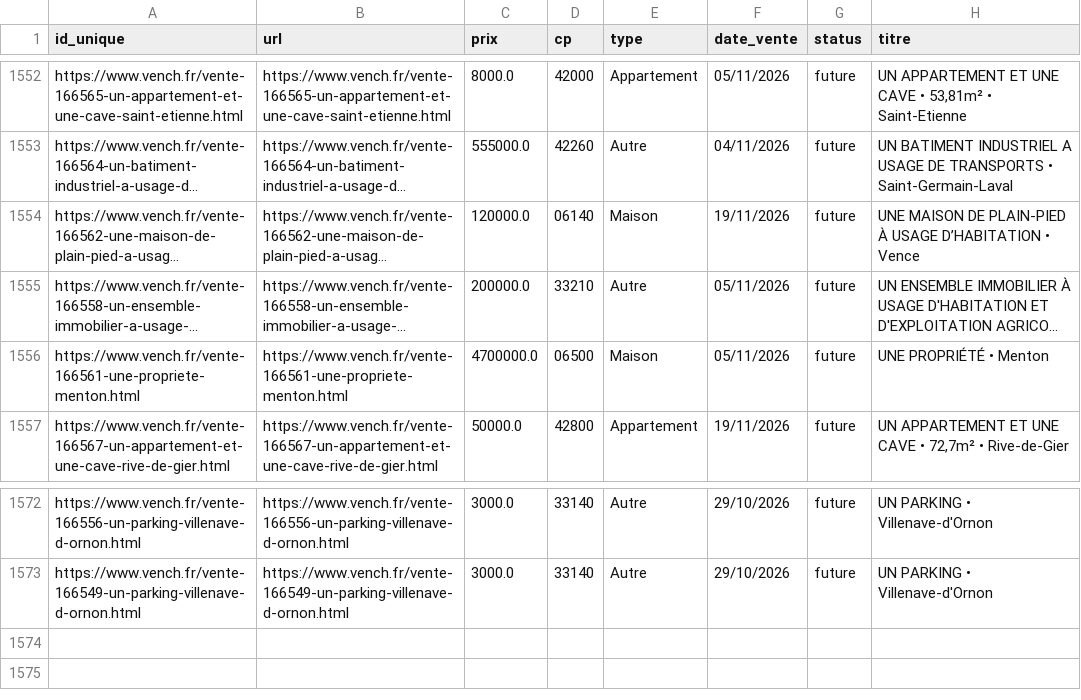
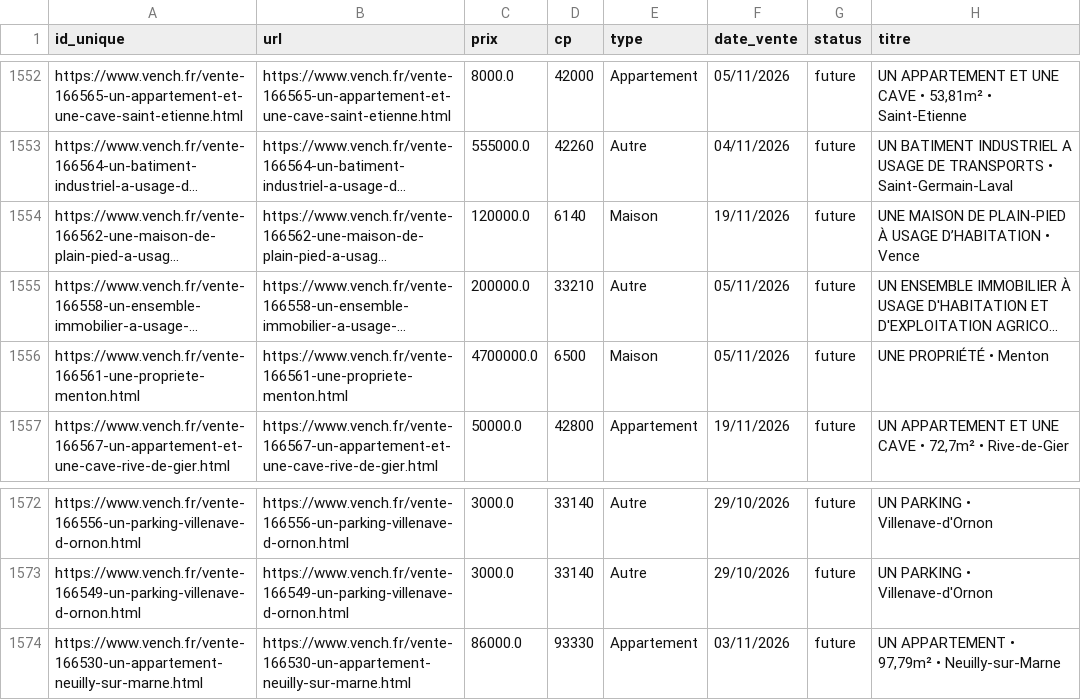
Before and after one commit to mathiasrou/viager-scraper, a CSV file: historique_vench.csv, drawn as a sheet; only a part is shown, gaps mark what is left out; long unchanged cells end in …; the diff names each change by its address in the sheet, - before the commit and + after, or states it on an @@ line.

Commit message:
update historiques

```diff
--- a/historique_vench.csv
+++ b/historique_vench.csv
-D1554 (cp): 06140
+D1554 (cp): 6140
-D1556 (cp): 06500
+D1556 (cp): 6500
+row 1574: https://www.vench.fr/vente-166530-un-appartement-neuilly-sur-marne.html | https://www.vench.fr/vente-166530-un-appartement-neuilly-sur-marne.html | 86000.0 | 93330 | Appartement | 03/11/2026 | future | UN APPARTEMENT • 97,79m² • Neuilly-sur-Marne
```
Also changed, not shown: historique_avoventes.csv, historique_ids.csv, 1 other file.
